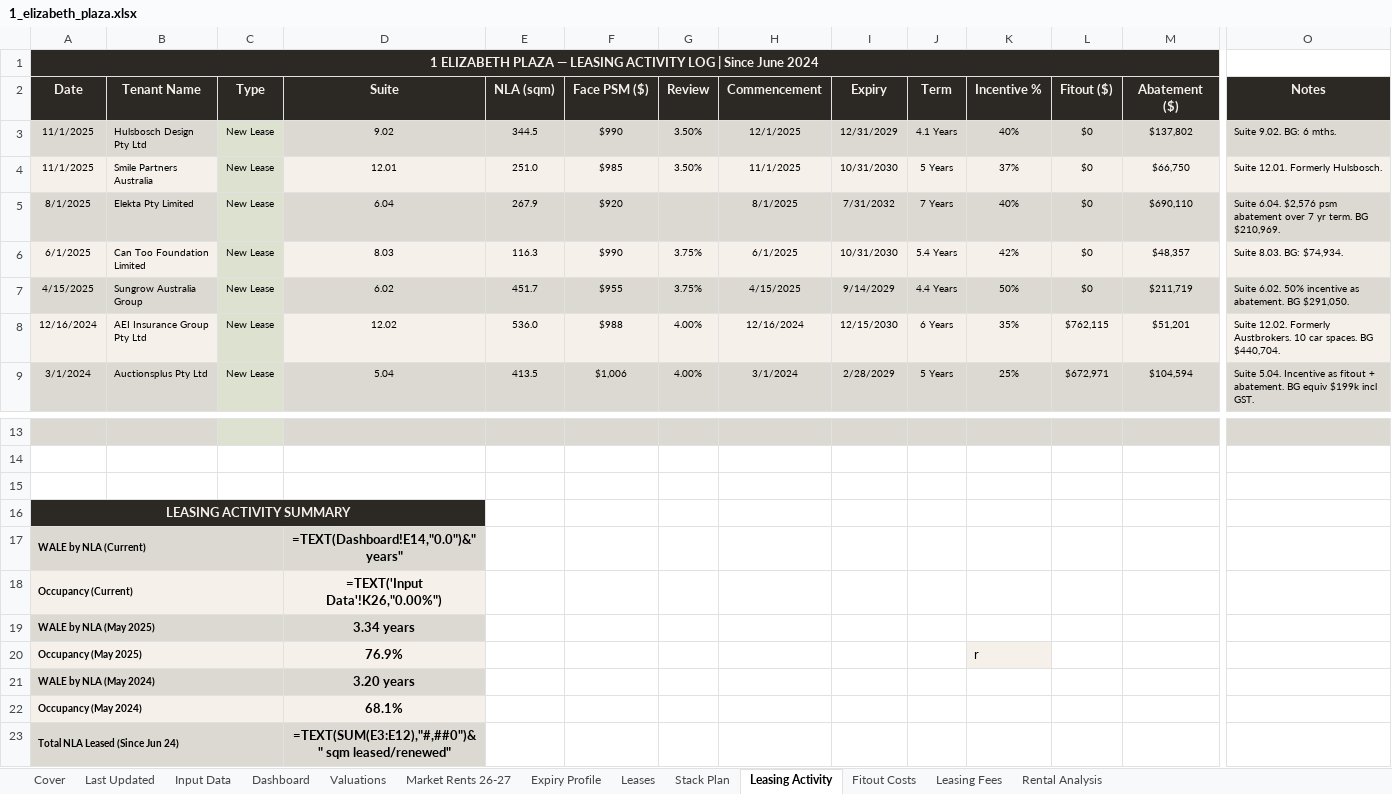
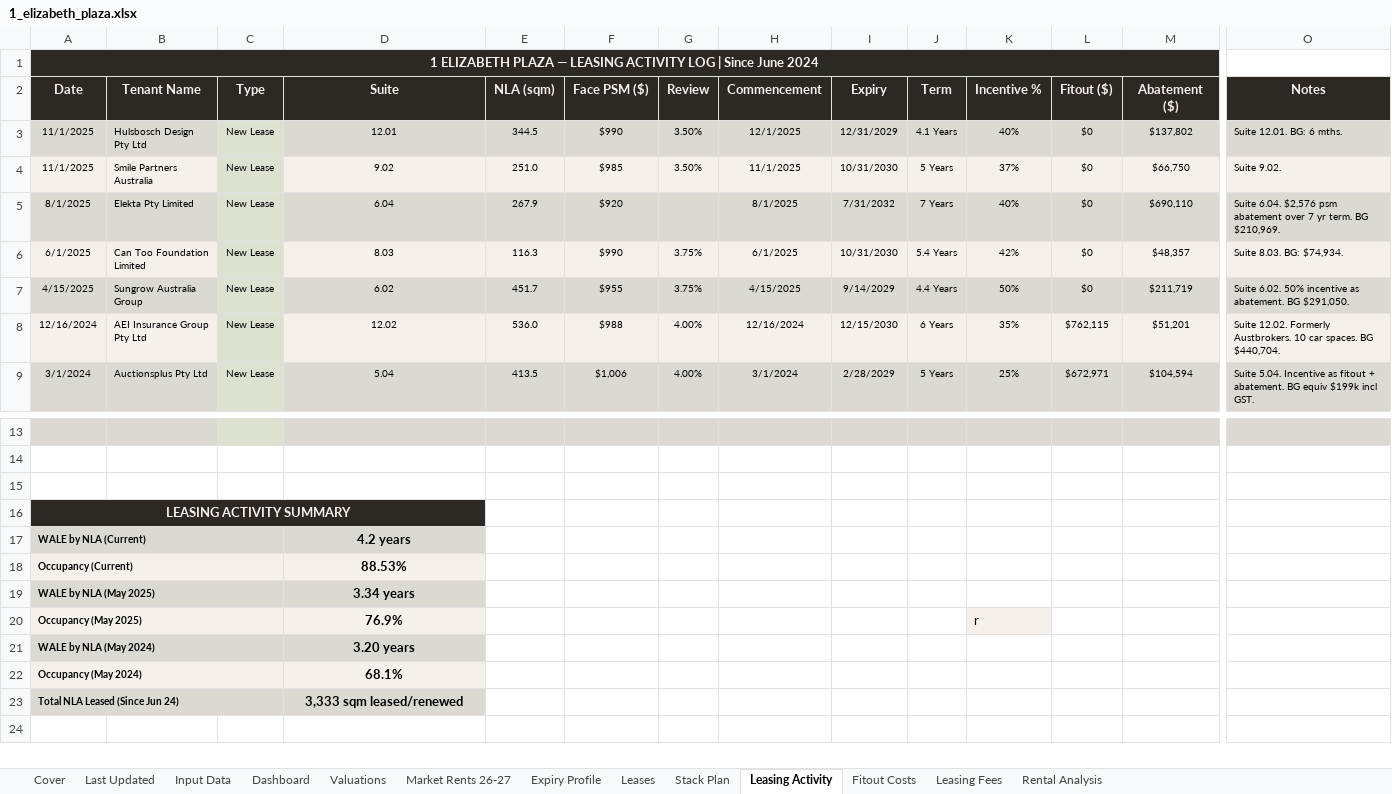
Before and after one commit to JakeG-Dakota/portfolio-dashboard-v2, an Excel workbook: public/data/1_elizabeth_plaza.xlsx, sheet Leasing Activity, drawn as a sheet; only a part is shown, gaps mark what is left out; values as stored, in another font and other column widths than the file's, no borders; formulas without a stored value are shown as written; the diff names each change by its address in the sheet, - before the commit and + after, or states it on an @@ line.

```diff
--- a/public/data/1_elizabeth_plaza.xlsx (sheet Leasing Activity)
+++ b/public/data/1_elizabeth_plaza.xlsx (sheet Leasing Activity)
-B1:M1 fill: none
+B1:M1 fill: #2C2925
-D3 (Suite): 9.02
+D3 (Suite): 12.01
-O3 (Notes): Suite 9.02. BG: 6 mths.
+O3 (Notes): Suite 12.01. BG: 6 mths.
-D4 (Suite): 12.01
+D4 (Suite): 9.02
-O4 (Notes): Suite 12.01. Formerly Hulsbosch.
+O4 (Notes): Suite 9.02.
-B16:D16 fill: none
+B16:D16 fill: #2C2925
-B17:C17 fill: none
+B17:C17 fill: #DCD9D2
-D17 (Suite): =TEXT(Dashboard!E14,"0.0")&" years"
+D17 (Suite): 4.2 years
-B18:C18 fill: none
+B18:C18 fill: #F5F0EA
-D18 (Suite): =TEXT('Input Data'!K26,"0.00%")
+D18 (Suite): 88.53%
-B19:C19 fill: none
+B19:C19 fill: #DCD9D2
-B20:C20 fill: none
+B20:C20 fill: #F5F0EA
-B21:C21 fill: none
+B21:C21 fill: #DCD9D2
-B22:C22 fill: none
+B22:C22 fill: #F5F0EA
-B23:C23 fill: none
+B23:C23 fill: #DCD9D2
-D23 (Suite): =TEXT(SUM(E3:E12),"#,##0")&" sqm leased/renewed"
+D23 (Suite): 3,333 sqm leased/renewed
```
Also changed, not shown: sheet Leases, sheet Expiry Profile, sheet Dashboard, sheet Stack Plan, sheet Input Data, sheet Market Rents 26-27, 6 more sheets, public/data/17_castlereagh.xlsx.
